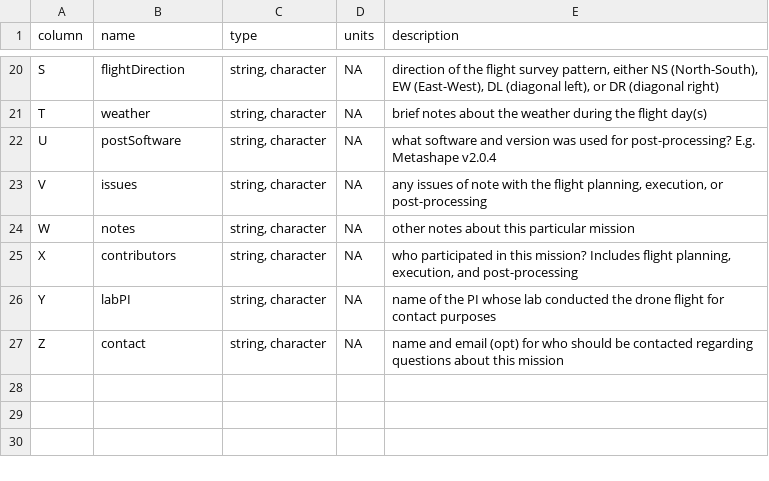
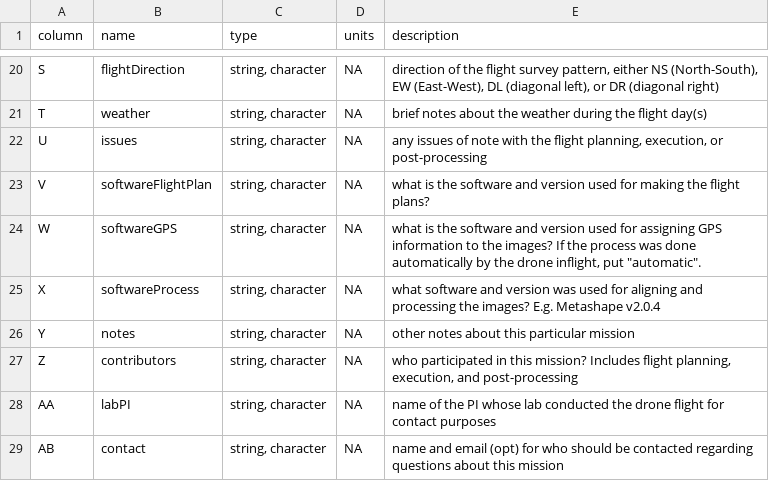
Before and after one commit to PanamaForestGEO/DroneCodeBCIwide, a CSV file: metadata/metadataFlights_description.csv, drawn as a sheet; only a part is shown, gaps mark what is left out.

```diff
--- a/metadata/metadataFlights_description.csv
+++ b/metadata/metadataFlights_description.csv
@@ -21,7 +21,9 @@ S,flightDirection,"string, character",NA,"direction of the flight survey pattern
 T,weather,"string, character",NA,brief notes about the weather during the flight day(s)
-U,postSoftware,"string, character",NA,what software and version was used for post-processing? E.g. Metashape v2.0.4
-V,issues,"string, character",NA,"any issues of note with the flight planning, execution, or post-processing"
-W,notes,"string, character",NA,other notes about this particular mission
-X,contributors,"string, character",NA,"who participated in this mission? Includes flight planning, execution, and post-processing"
-Y,labPI,"string, character",NA,name of the PI whose lab conducted the drone flight for contact purposes
-Z,contact,"string, character",NA,name and email (opt) for who should be contacted regarding questions about this mission
+U,issues,"string, character",NA,"any issues of note with the flight planning, execution, or post-processing"
+V,softwareFlightPlan,"string, character",NA,what is the software and version used for making the flight plans?
+W,softwareGPS,"string, character",NA,"what is the software and version used for assigning GPS information to the images? If the process was done automatically by the drone inflight, put ""automatic""."
+X,softwareProcess,"string, character",NA,what software and version was used for aligning and processing the images? E.g. Metashape v2.0.4
+Y,notes,"string, character",NA,other notes about this particular mission
+Z,contributors,"string, character",NA,"who participated in this mission? Includes flight planning, execution, and post-processing"
+AA,labPI,"string, character",NA,name of the PI whose lab conducted the drone flight for contact purposes
+AB,contact,"string, character",NA,name and email (opt) for who should be contacted regarding questions about this mission
```
Also changed, not shown: metadata/metadataFlights.csv.
